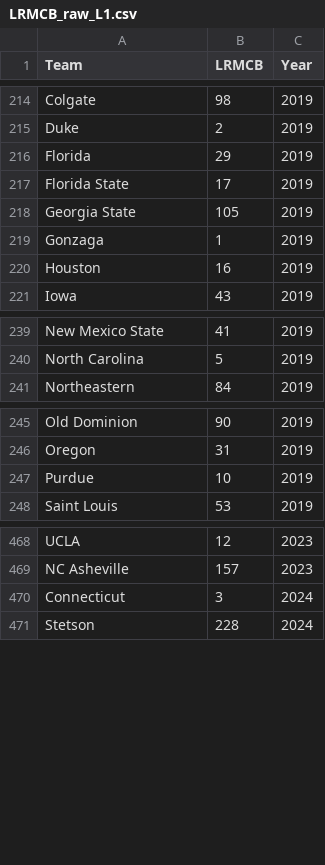
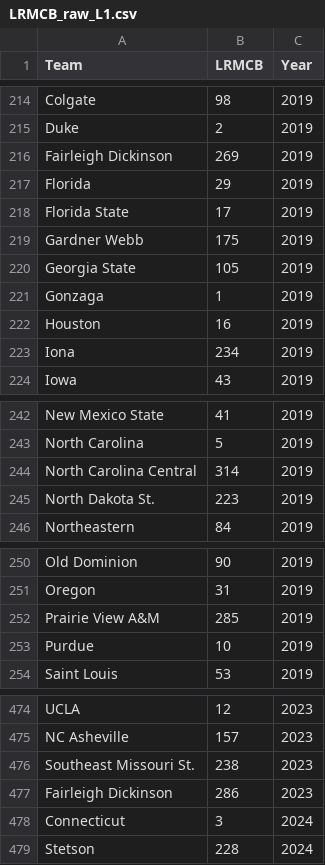
Before and after one commit to ryanbrowder/marchMadness, a CSV file: L1/data/LRMCB/LRMCB_raw_L1.csv, drawn as a sheet; only a part is shown, gaps mark what is left out.

```diff
--- a/L1/data/LRMCB/LRMCB_raw_L1.csv
+++ b/L1/data/LRMCB/LRMCB_raw_L1.csv
@@ -215,4 +215,6 @@ Colgate,98,2019
 Duke,2,2019
+Fairleigh Dickinson,269,2019
 Florida,29,2019
 Florida State,17,2019
+Gardner Webb,175,2019
 Georgia State,105,2019
@@ -220,2 +222,3 @@ Gonzaga,1,2019
 Houston,16,2019
+Iona,234,2019
 Iowa,43,2019
@@ -240,2 +243,4 @@ New Mexico State,41,2019
 North Carolina,5,2019
+North Carolina Central,314,2019
+North Dakota St.,223,2019
 Northeastern,84,2019
@@ -246,2 +251,3 @@ Old Dominion,90,2019
 Oregon,31,2019
+Prairie View A&M,285,2019
 Purdue,10,2019
@@ -469,2 +475,4 @@ UCLA,12,2023
 NC Asheville,157,2023
+Southeast Missouri St.,238,2023
+Fairleigh Dickinson,286,2023
 Connecticut,3,2024
```
Also changed, not shown: L1/data/espnBPI/espnBPI_raw_L1.csv, L1/data/powerRank/powerRank_raw_L1.csv, 21 other files.
